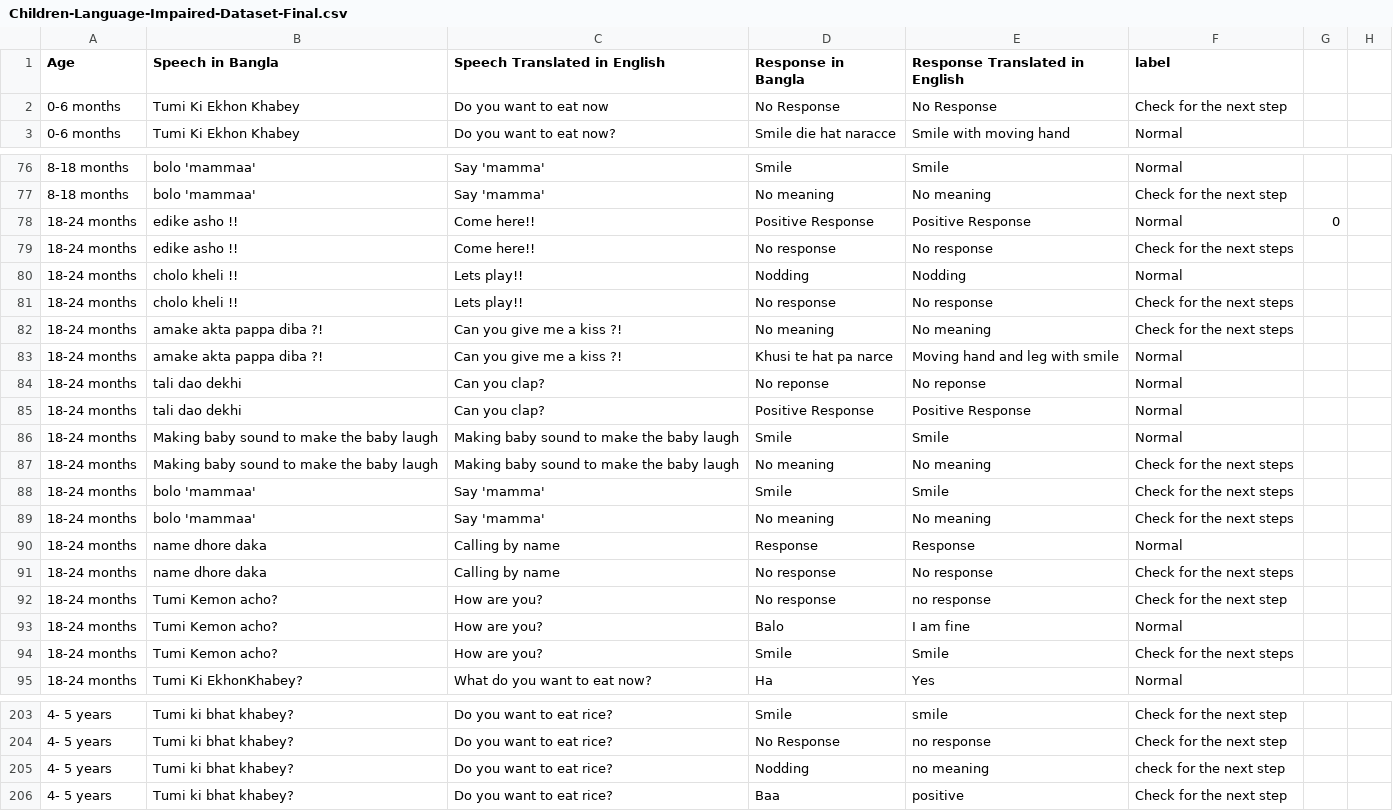
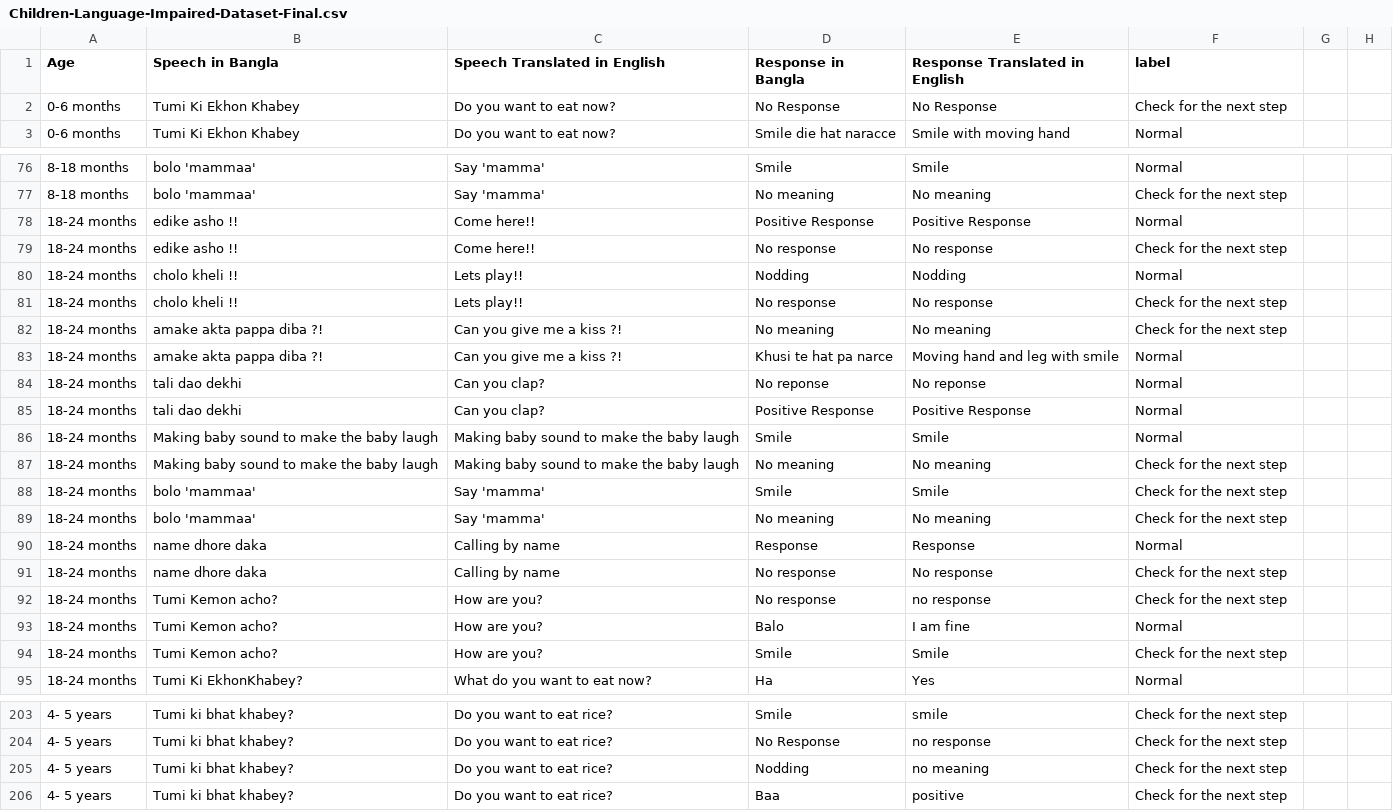
Before and after one commit to hkabirmehedi/Child-impairement-dataset, a CSV file: Children-Language-Impaired-Dataset-Final.csv, drawn as a sheet; only a part is shown, gaps mark what is left out; the diff covers the shown part only.

Commit message:
Add files via upload

```diff
--- a/Children-Language-Impaired-Dataset-Final.csv
+++ b/Children-Language-Impaired-Dataset-Final.csv
@@ -2 +2 @@ Age ,Speech in Bangla,Speech Translated in English,Response in Bangla,Response T
-0-6 months,Tumi Ki Ekhon Khabey,Do you want to eat now,No Response,No Response,Check for the next step,,
+0-6 months,Tumi Ki Ekhon Khabey,Do you want to eat now?,No Response,No Response,Check for the next step
@@ -78,2 +78,2 @@ Age ,Speech in Bangla,Speech Translated in English,Response in Bangla,Response T
-18-24 months,edike asho !!,Come here!!,Positive Response,Positive Response,Normal,0,
-18-24 months,edike asho !!,Come here!!,No response,No response,Check for the next steps,,
+18-24 months,edike asho !!,Come here!!,Positive Response,Positive Response,Normal
+18-24 months,edike asho !!,Come here!!,No response,No response,Check for the next step
@@ -81,2 +81,2 @@ Age ,Speech in Bangla,Speech Translated in English,Response in Bangla,Response T
-18-24 months,cholo kheli !!,Lets play!!,No response,No response,Check for the next steps,,
-18-24 months,amake akta pappa diba ?!,Can you give me a kiss ?!,No meaning,No meaning,Check for the next steps,,
+18-24 months,cholo kheli !!,Lets play!!,No response,No response,Check for the next step
+18-24 months,amake akta pappa diba ?!,Can you give me a kiss ?!,No meaning,No meaning,Check for the next step
@@ -87,3 +87,3 @@ Age ,Speech in Bangla,Speech Translated in English,Response in Bangla,Response T
-18-24 months,Making baby sound to make the baby laugh,Making baby sound to make the baby laugh,No meaning,No meaning,Check for the next steps,,
-18-24 months,bolo 'mammaa',Say 'mamma',Smile,Smile,Check for the next steps,,
-18-24 months,bolo 'mammaa',Say 'mamma',No  meaning,No  meaning,Check for the next steps,,
+18-24 months,Making baby sound to make the baby laugh,Making baby sound to make the baby laugh,No meaning,No meaning,Check for the next step
+18-24 months,bolo 'mammaa',Say 'mamma',Smile,Smile,Check for the next step
+18-24 months,bolo 'mammaa',Say 'mamma',No  meaning,No  meaning,Check for the next step
@@ -91 +91 @@ Age ,Speech in Bangla,Speech Translated in English,Response in Bangla,Response T
-18-24 months,name dhore daka,Calling by name,No response,No response,Check for the next steps,,
+18-24 months,name dhore daka,Calling by name,No response,No response,Check for the next step
@@ -94 +94 @@ Age ,Speech in Bangla,Speech Translated in English,Response in Bangla,Response T
-18-24 months,Tumi Kemon acho?,How are you?,Smile,Smile,Check for the next steps,,
+18-24 months,Tumi Kemon acho?,How are you?,Smile,Smile,Check for the next step
@@ -205 +205 @@ Age ,Speech in Bangla,Speech Translated in English,Response in Bangla,Response T
-4- 5 years,Tumi ki bhat khabey?,Do you want to eat rice?,Nodding,no meaning,check for the next step,,
+4- 5 years,Tumi ki bhat khabey?,Do you want to eat rice?,Nodding,no meaning,Check for the next step
```
Also changed, not shown: 1 removed row elsewhere in this file.
